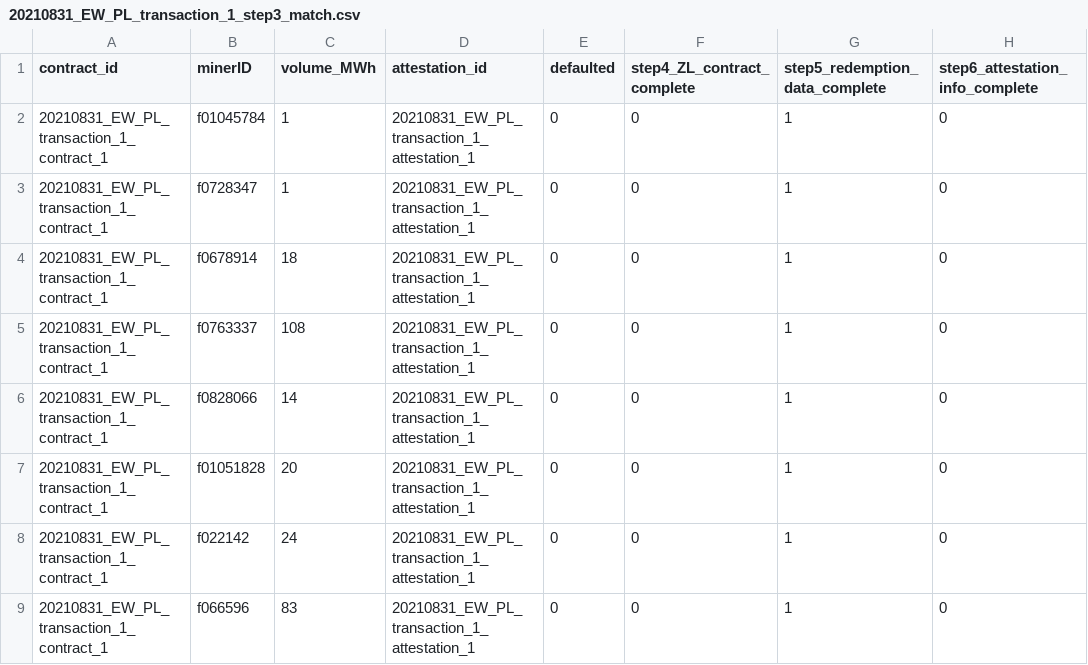
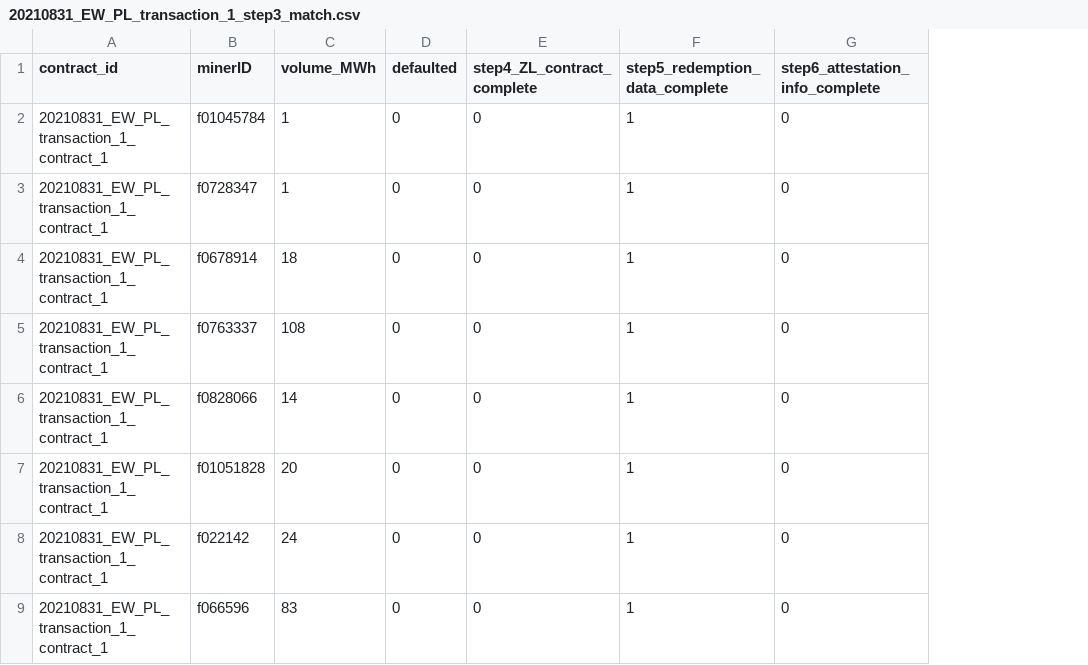
Before and after one commit to protocol/filecoin-renewables-purchases, a CSV file: 20210831_EW_PL_transaction_1/20210831_EW_PL_transaction_1_step3_match.csv, drawn as a sheet; only a part is shown; the diff names each change by its address in the sheet, - before the commit and + after, or states it on an @@ line.

Commit message:
removed attestation_id from step3

```diff
--- a/20210831_EW_PL_transaction_1/20210831_EW_PL_transaction_1_step3_match.csv
+++ b/20210831_EW_PL_transaction_1/20210831_EW_PL_transaction_1_step3_match.csv
-column D (attestation_id), rows 2-9: all 20210831_EW_PL_transaction_1_attestation_1
```
Also changed, not shown: 4 other files.
